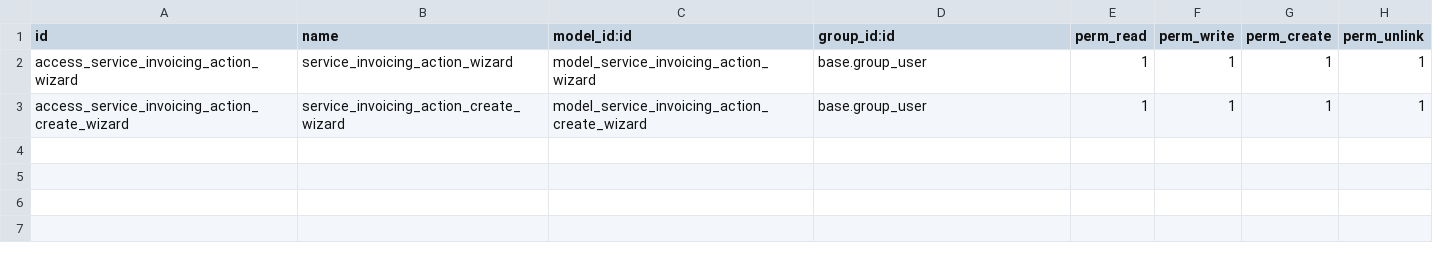
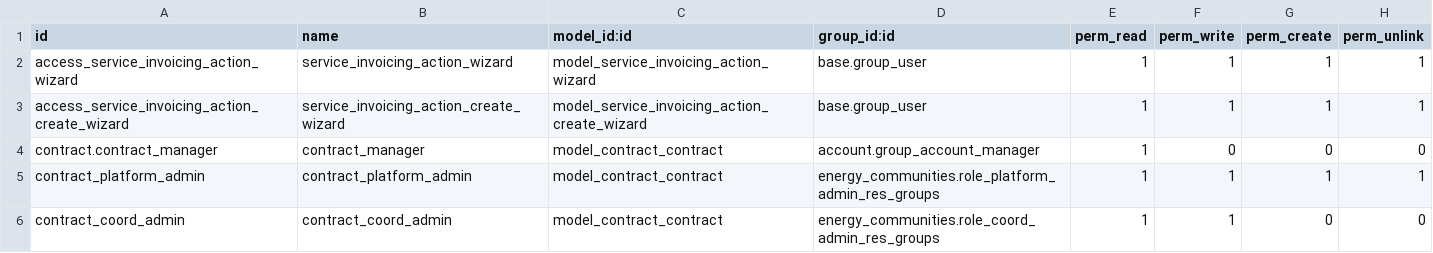
Before and after one commit to somcomunitats-coop/odoo-ec, a CSV file: energy_communities_service_invoicing/security/ir.model.access.csv, drawn as a sheet.

Commit message:
[IMP] ✨ Contract model ACL and record rules

```diff
--- a/energy_communities_service_invoicing/security/ir.model.access.csv
+++ b/energy_communities_service_invoicing/security/ir.model.access.csv
@@ -3 +3,4 @@ access_service_invoicing_action_wizard,service_invoicing_action_wizard,model_ser
 access_service_invoicing_action_create_wizard,service_invoicing_action_create_wizard,model_service_invoicing_action_create_wizard,base.group_user,1,1,1,1
+contract.contract_manager,contract_manager,model_contract_contract,account.group_account_manager,1,0,0,0
+contract_platform_admin,contract_platform_admin,model_contract_contract,energy_communities.role_platform_admin_res_groups,1,1,1,1
+contract_coord_admin,contract_coord_admin,model_contract_contract,energy_communities.role_coord_admin_res_groups,1,1,0,0
```
Also changed, not shown: 5 other files.
